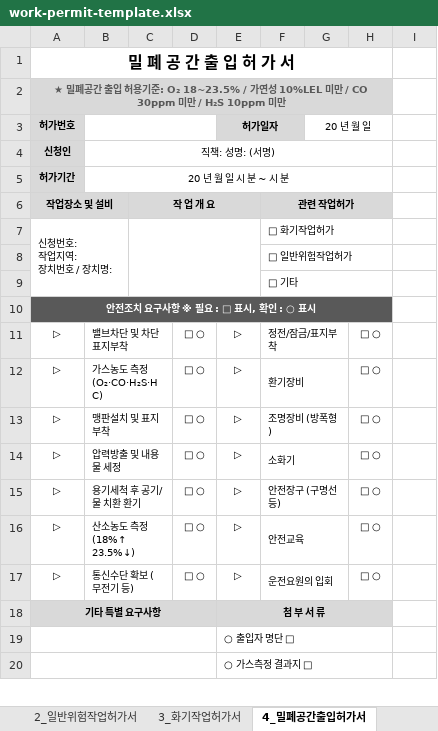
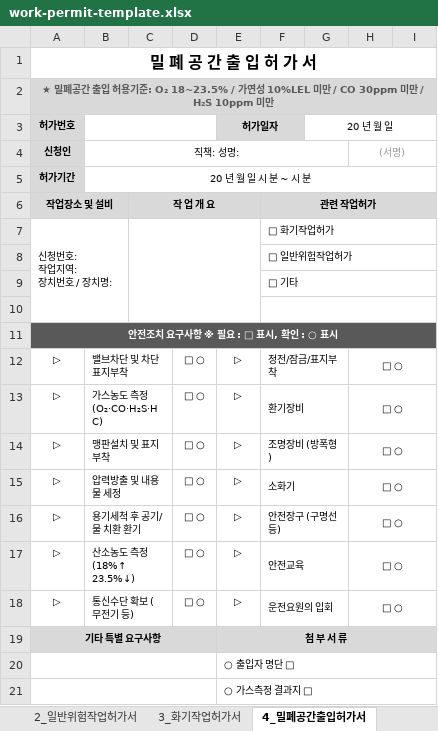
Before and after one commit to khy-921108/-, an Excel workbook: codexnew/src/lib/templates/work-permit-template.xlsx, sheet 4_밀폐공간출입허가서, drawn as a sheet; only a part is shown; values as stored, in another font and other column widths than the file's, no borders; removed rows and columns are numbered as before the commit, all else as after; the diff covers the shown part only; the diff names each change by its address in the sheet, - before the commit and + after, or states it on an @@ line.

```diff
--- a/codexnew/src/lib/templates/work-permit-template.xlsx (sheet 4_밀폐공간출입허가서)
+++ b/codexnew/src/lib/templates/work-permit-template.xlsx (sheet 4_밀폐공간출입허가서)
-A1:H1 merged
+A1:I1 merged
-A2:H2 merged
+A2:I2 merged
-G3:H3 merged
+G3:I3 merged
-B4: 직책: 성명: (서명)
+B4: 직책: 성명:
-B4:H4 merged
+B4:G4 merged
-H4: (empty)
+H4: (서명)
+H4:I4 merged
-B5:H5 merged
+B5:I5 merged
-F6:H6 merged
+F6:I6 merged
-F7:H7 merged
+F7:I7 merged
-F8:H8 merged
+F8:I8 merged
-F9:H9 merged
+F9:I9 merged
+row 10: (empty)
-A10:H10 merged
+A11:I11 merged
+H12:I12 merged
+H13:I13 merged
+H14:I14 merged
+H15:I15 merged
+H16:I16 merged
+H17:I17 merged
+H18:I18 merged
-E18:H18 merged
+E19:I19 merged
-E19:H19 merged
+E20:I20 merged
-E20:H20 merged
+E21:I21 merged
```
Also changed, not shown: 5 added rows, 4 removed rows and merged cells elsewhere in this sheet, sheet 3_화기작업허가서, sheet 6_고소작업허가서, sheet 7b_중장비작업허가서, sheet 7a_굴착작업허가서, sheet 5_정전작업허가서, sheet 7c_방사선작업허가서, 5 more sheets, other sheet tabs, 14 other files.
